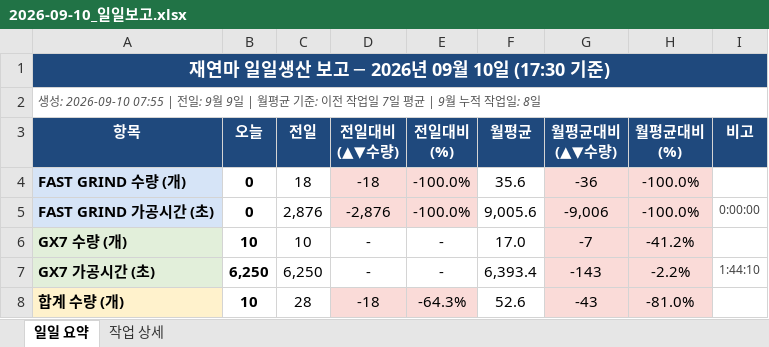
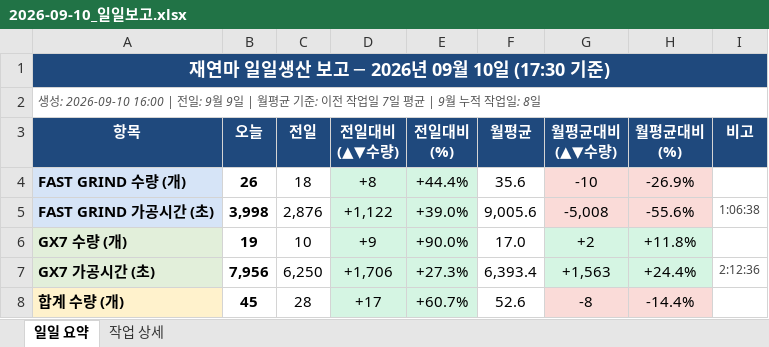
Before and after one commit to HanKyungJun/koreatooling-portal, an Excel workbook: wiki/reports/daily/2026-09-10_일일보고.xlsx, sheet 일일 요약, drawn as a sheet; only a part is shown; values as stored, in another font and other column widths than the file's, no borders; the diff covers the shown part only; the diff names each change by its address in the sheet, - before the commit and + after, or states it on an @@ line.

```diff
--- a/wiki/reports/daily/2026-09-10_일일보고.xlsx (sheet 일일 요약)
+++ b/wiki/reports/daily/2026-09-10_일일보고.xlsx (sheet 일일 요약)
-A2 (항목): 생성: 2026-09-10 07:55 | 전일:…
+A2 (항목): 생성: 2026-09-10 16:00 | 전일:…
-B4 (오늘): 0
+B4 (오늘): 26
-D4 (전일대비 (▲▼수량)): -18
+D4 (전일대비 (▲▼수량)): +8
-D4:E5 fill: #FADBD8
+D4:E5 fill: #D5F5E3
-E4 (전일대비 (%)): -100.0%
+E4 (전일대비 (%)): +44.4%
-G4 (월평균대비 (▲▼수량)): -36
+G4 (월평균대비 (▲▼수량)): -10
-H4 (월평균대비 (%)): -100.0%
+H4 (월평균대비 (%)): -26.9%
-B5 (오늘): 0
+B5 (오늘): 3,998
-D5 (전일대비 (▲▼수량)): -2,876
+D5 (전일대비 (▲▼수량)): +1,122
-E5 (전일대비 (%)): -100.0%
+E5 (전일대비 (%)): +39.0%
-G5 (월평균대비 (▲▼수량)): -9,006
+G5 (월평균대비 (▲▼수량)): -5,008
-H5 (월평균대비 (%)): -100.0%
+H5 (월평균대비 (%)): -55.6%
-I5 (비고): 0:00:00
+I5 (비고): 1:06:38
-B6 (오늘): 10
+B6 (오늘): 19
-D6 (전일대비 (▲▼수량)): -
+D6 (전일대비 (▲▼수량)): +9
-D6:E7 fill: none
+D6:E7 fill: #D5F5E3
-E6 (전일대비 (%)): -
+E6 (전일대비 (%)): +90.0%
-G6 (월평균대비 (▲▼수량)): -7
+G6 (월평균대비 (▲▼수량)): +2
-G6:H7 fill: #FADBD8
+G6:H7 fill: #D5F5E3
-H6 (월평균대비 (%)): -41.2%
+H6 (월평균대비 (%)): +11.8%
-B7 (오늘): 6,250
+B7 (오늘): 7,956
-D7 (전일대비 (▲▼수량)): -
+D7 (전일대비 (▲▼수량)): +1,706
-E7 (전일대비 (%)): -
+E7 (전일대비 (%)): +27.3%
-G7 (월평균대비 (▲▼수량)): -143
+G7 (월평균대비 (▲▼수량)): +1,563
-H7 (월평균대비 (%)): -2.2%
+H7 (월평균대비 (%)): +24.4%
-I7 (비고): 1:44:10
+I7 (비고): 2:12:36
-B8 (오늘): 10
+B8 (오늘): 45
-D8 (전일대비 (▲▼수량)): -18
+D8 (전일대비 (▲▼수량)): +17
-D8:E8 fill: #FADBD8
+D8:E8 fill: #D5F5E3
-E8 (전일대비 (%)): -64.3%
+E8 (전일대비 (%)): +60.7%
-G8 (월평균대비 (▲▼수량)): -43
+G8 (월평균대비 (▲▼수량)): -8
-H8 (월평균대비 (%)): -81.0%
+H8 (월평균대비 (%)): -14.4%
```
Also changed, not shown: 14 edited cells and cell formats elsewhere in this sheet, sheet 작업 상세.
